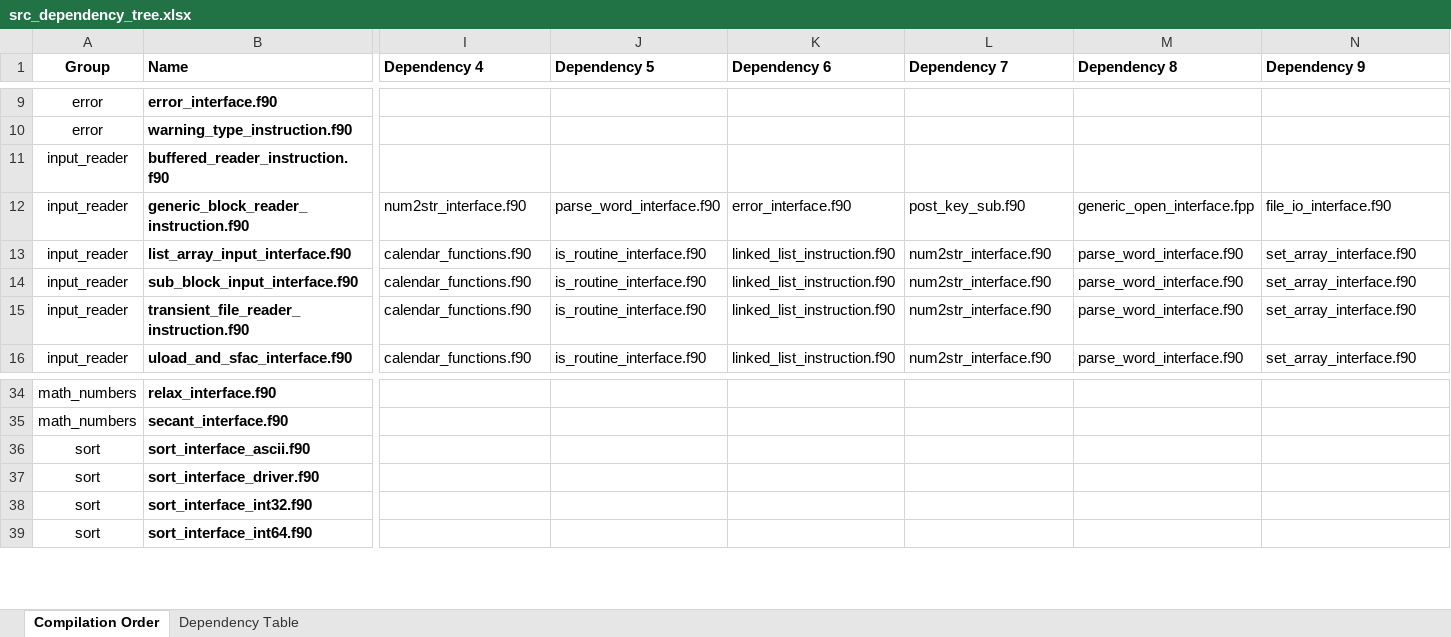
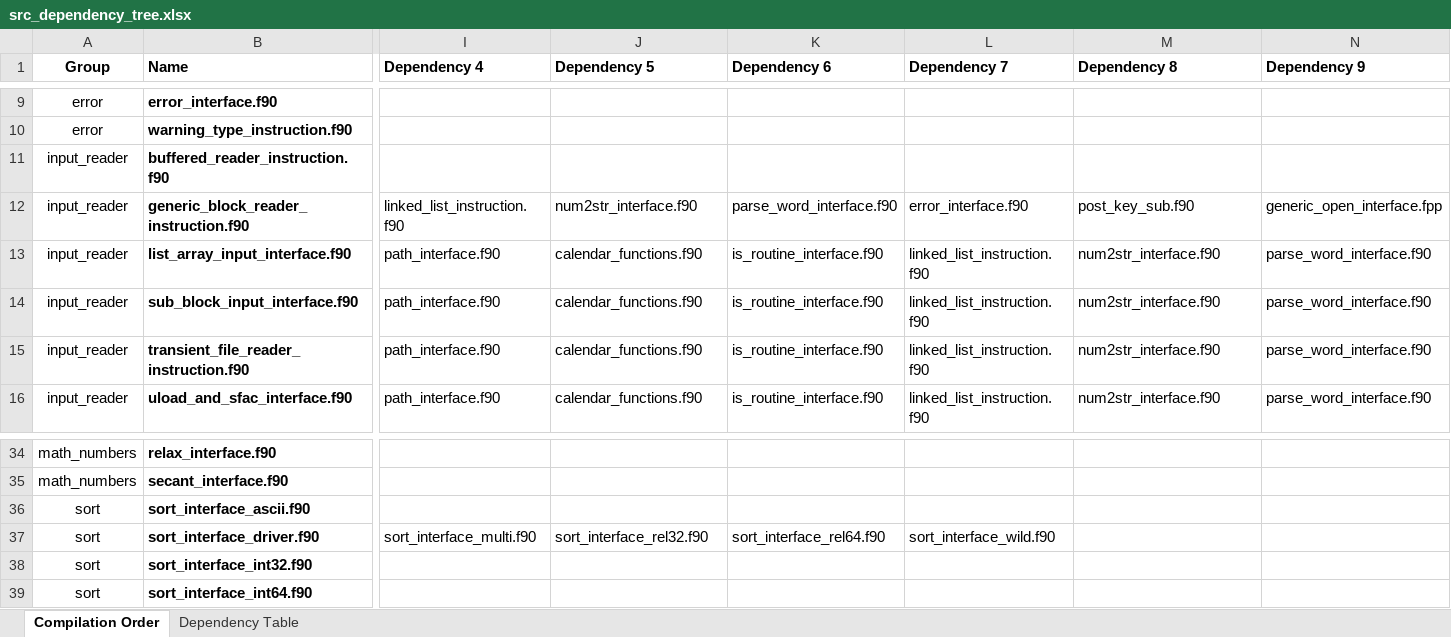
Before and after one commit to ScottBoyce/bif, an Excel workbook: src_dependency_tree.xlsx, sheet Compilation Order, drawn as a sheet; only a part is shown, gaps mark what is left out; values as stored, in another font and other column widths than the file's, no borders; the diff covers the shown part only; the diff names each change by its address in the sheet, - before the commit and + after, or states it on an @@ line.

```diff
--- a/src_dependency_tree.xlsx (sheet Compilation Order)
+++ b/src_dependency_tree.xlsx (sheet Compilation Order)
-I12 (Dependency 4): num2str_interface.f90
+I12 (Dependency 4): linked_list_instruction.f90
-J12 (Dependency 5): parse_word_interface.f90
+J12 (Dependency 5): num2str_interface.f90
-K12 (Dependency 6): error_interface.f90
+K12 (Dependency 6): parse_word_interface.f90
-L12 (Dependency 7): post_key_sub.f90
+L12 (Dependency 7): error_interface.f90
-M12 (Dependency 8): generic_open_interface.fpp
+M12 (Dependency 8): post_key_sub.f90
-N12 (Dependency 9): file_io_interface.f90
+N12 (Dependency 9): generic_open_interface.fpp
-I13:I16 (Dependency 4): calendar_functions.f90
+I13:I16 (Dependency 4): path_interface.f90
-J13:J16 (Dependency 5): is_routine_interface.f90
+J13:J16 (Dependency 5): calendar_functions.f90
-K13:K16 (Dependency 6): linked_list_instruction.f90
+K13:K16 (Dependency 6): is_routine_interface.f90
-L13:L16 (Dependency 7): num2str_interface.f90
+L13:L16 (Dependency 7): linked_list_instruction.f90
-M13:M16 (Dependency 8): parse_word_interface.f90
+M13:M16 (Dependency 8): num2str_interface.f90
-N13:N16 (Dependency 9): set_array_interface.f90
+N13:N16 (Dependency 9): parse_word_interface.f90
-I37 (Dependency 4): (empty)
+I37 (Dependency 4): sort_interface_multi.f90
-J37 (Dependency 5): (empty)
+J37 (Dependency 5): sort_interface_rel32.f90
-K37 (Dependency 6): (empty)
+K37 (Dependency 6): sort_interface_rel64.f90
-L37 (Dependency 7): (empty)
+L37 (Dependency 7): sort_interface_wild.f90
```
Also changed, not shown: 127 edited cells elsewhere in this sheet, sheet Dependency Table, 1 other file.
